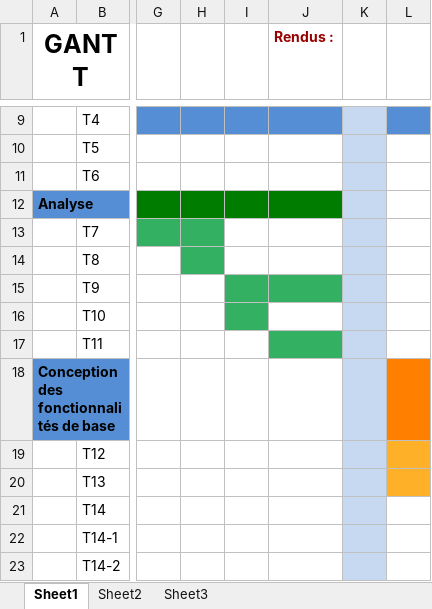
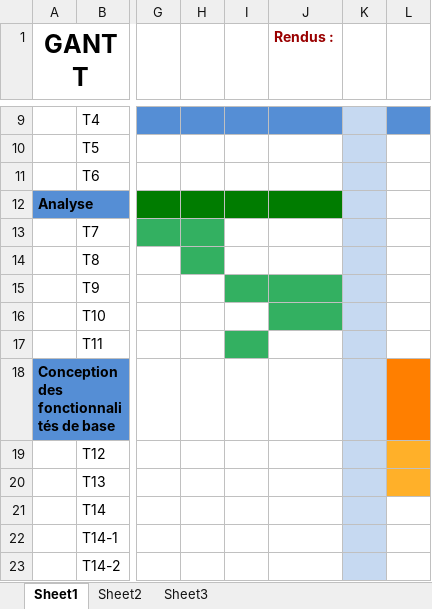
Before and after one commit to edri/GeoTwit, an Excel workbook: doc/planning/planification_gant_initiale.xlsx, sheet Sheet1, drawn as a sheet; only a part is shown, gaps mark what is left out; values as stored, in another font and other column widths than the file's, no borders; the diff names each change by its address in the sheet, - before the commit and + after, or states it on an @@ line.

```diff
--- a/doc/planning/planification_gant_initiale.xlsx (sheet Sheet1)
+++ b/doc/planning/planification_gant_initiale.xlsx (sheet Sheet1)
-I16 fill: #33B061
+I16 fill: none
-J16 fill: none
+J16 fill: #33B061
-I17 fill: none
+I17 fill: #33B061
-J17 fill: #33B061
+J17 fill: none
```
Also changed, not shown: 3 other files.
